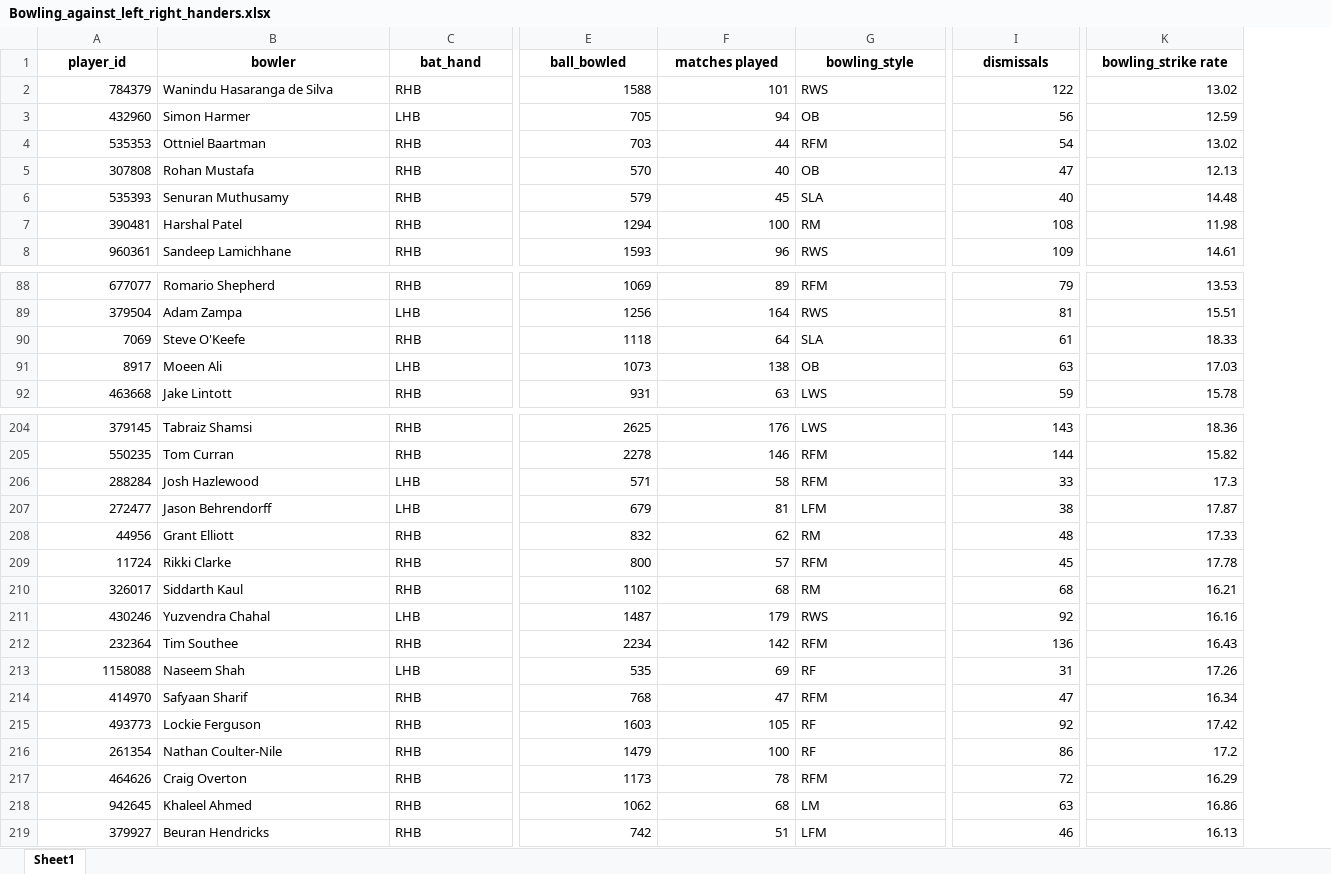
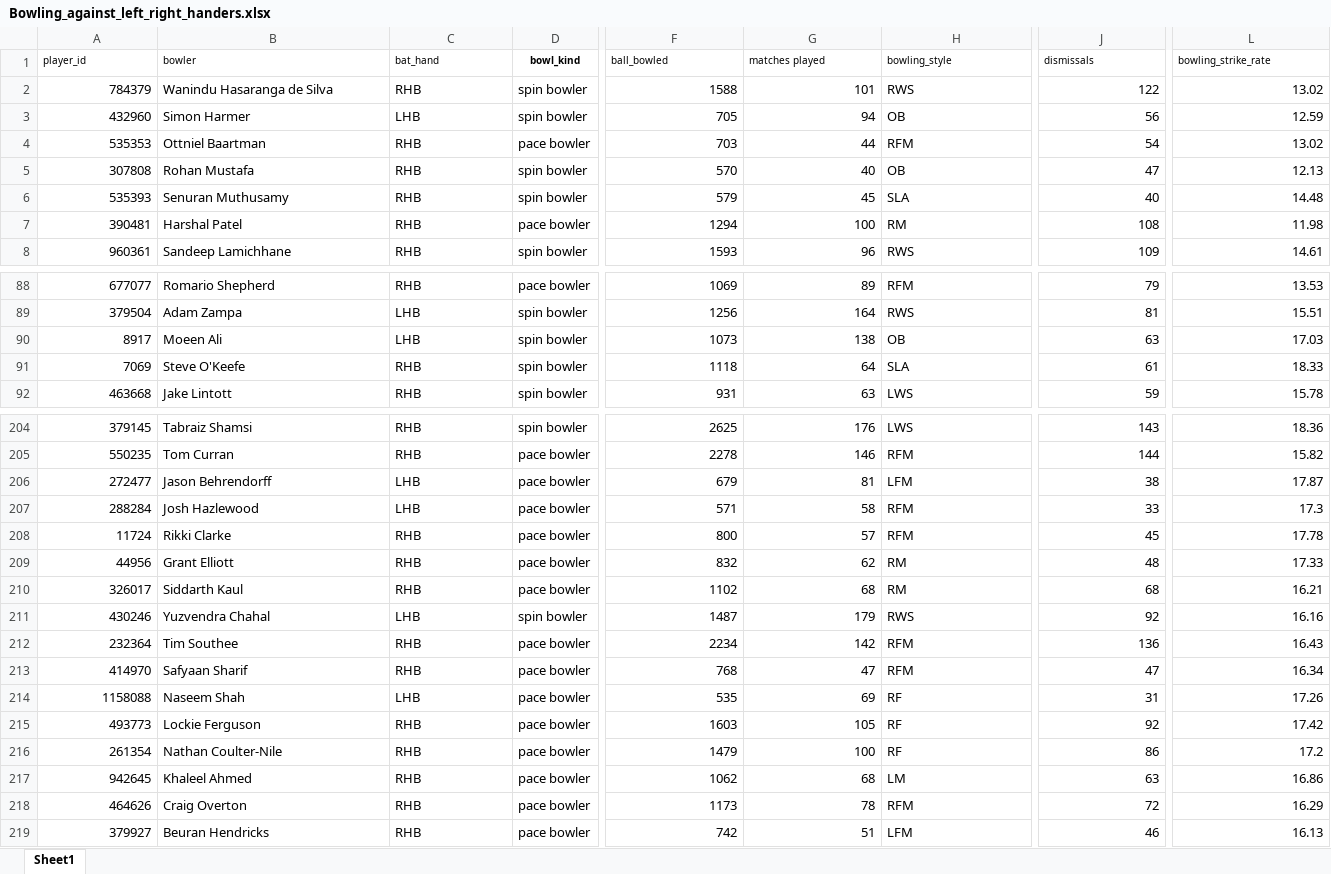
Before and after one commit to aneeshkrishna4739/TextToCSV_WithPandas, an Excel workbook: data/Bowling_against_left_right_handers.xlsx, sheet Sheet1, drawn as a sheet; only a part is shown, gaps mark what is left out; values as stored, in another font and other column widths than the file's, no borders; addresses are those after the commit; the diff covers the shown part only; the diff names each change by its address in the sheet, - before the commit and + after, or states it on an @@ line.

```diff
--- a/data/Bowling_against_left_right_handers.xlsx (sheet Sheet1)
+++ b/data/Bowling_against_left_right_handers.xlsx (sheet Sheet1)
+column D (bowl_kind), rows 2-8: spin bowler | spin bowler | pace bowler | spin bowler | spin bowler | pace bowler | spin bowler; rows 88-89: pace bowler | spin bowler; rows 91-92: spin bowler | spin bowler; rows 204-205: spin bowler | pace bowler; row 207: pace bowler; rows 209-212: pace bowler | pace bowler | spin bowler | pace bowler; rows 214-216: all pace bowler; rows 218-219: pace bowler | pace bowler
@@ A1:C1 text size: smaller, bold: on → off, alignment: center → left @@
@@ F1:L1 text size: smaller @@
@@ F1:H1 bold: on → off, alignment: center → left @@
@@ J1:L1 bold: on → off, alignment: center → left @@
-L1: bowling_strike rate
+L1: bowling_strike_rate
@@ row 91 moved to row 90: 8917 @@
@@ row 207 moved to row 206: 272477 @@
@@ row 209 moved to row 208: 11724 @@
@@ row 214 moved to row 213: 414970 @@
@@ row 218 moved to row 217: 942645 @@
```
Also changed, not shown: 4 added rows, 1 removed row, 44 moved rows and cell formats elsewhere in this sheet, data/batters_against_bowlingtype.xlsx, 2 other files.
